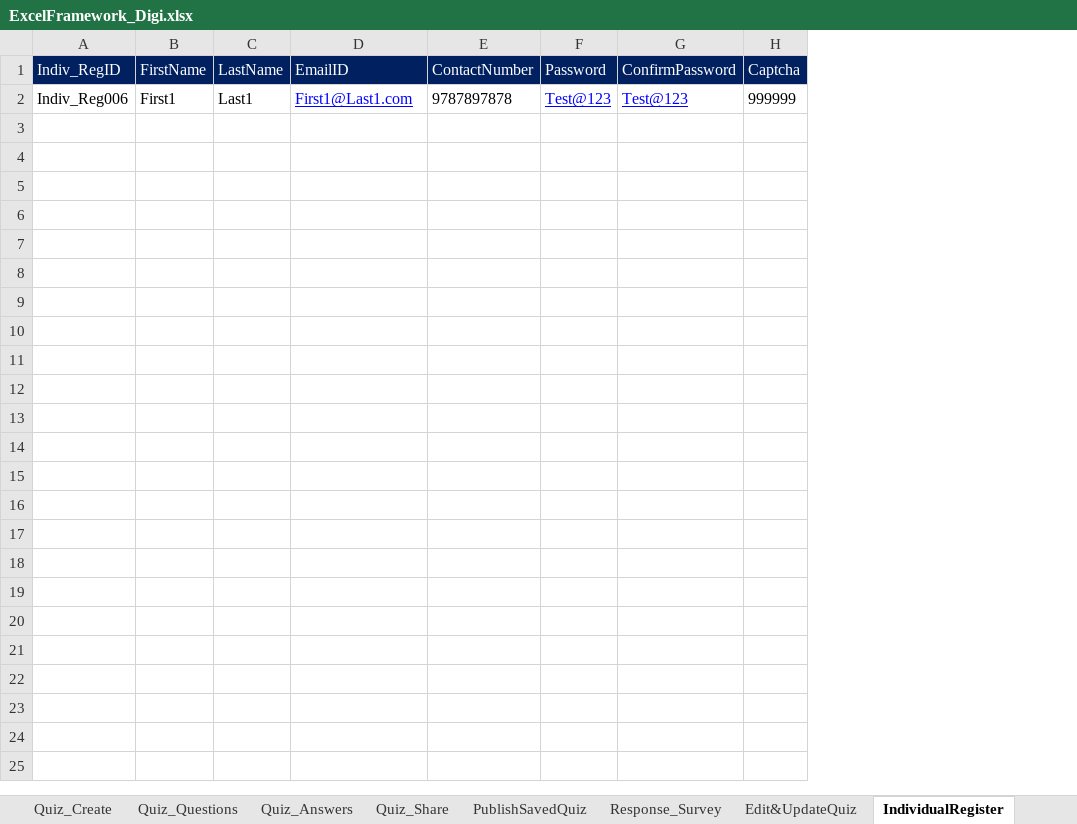
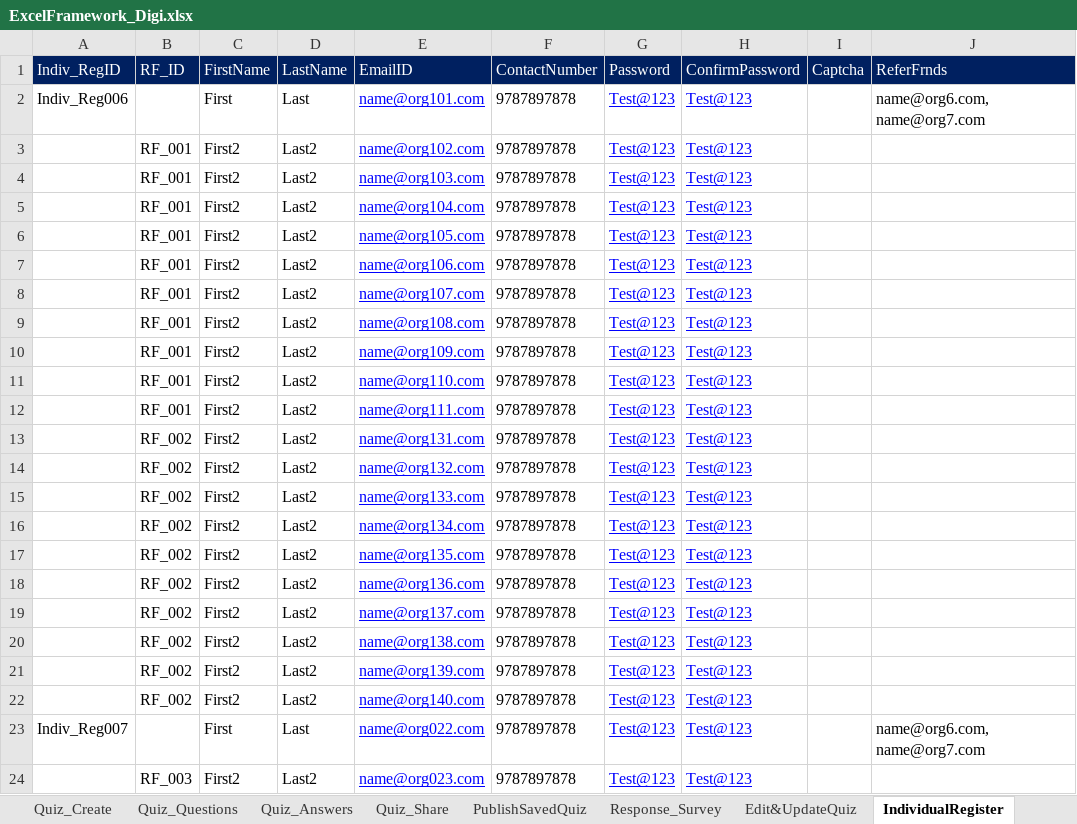
Before and after one commit to SeleniumClidiem/digisurvey, an Excel workbook: TestData_Digi/ExcelFramework_Digi.xlsx, sheet IndividualRegister, drawn as a sheet; values as stored, in another font and other column widths than the file's, no borders; addresses are those after the commit; the diff names each change by its address in the sheet, - before the commit and + after, or states it on an @@ line.

```diff
--- a/TestData_Digi/ExcelFramework_Digi.xlsx (sheet IndividualRegister)
+++ b/TestData_Digi/ExcelFramework_Digi.xlsx (sheet IndividualRegister)
+column B (RF_ID), empty
+column J (ReferFrnds), row 2: name@org6.com,name@org7.com
-C2 (FirstName): First1
+C2 (FirstName): First
-D2 (LastName): Last1
+D2 (LastName): Last
-E2 (EmailID): First1@Last1.com
+E2 (EmailID): name@org101.com
-I2 (Captcha): 999999
+I2 (Captcha): (empty)
+row 3:  | RF_001 | First2 | Last2 | name@org102.com | 9787897878 | Test@123 | Test@123
+row 4:  | RF_001 | First2 | Last2 | name@org103.com | 9787897878 | Test@123 | Test@123
+row 5:  | RF_001 | First2 | Last2 | name@org104.com | 9787897878 | Test@123 | Test@123
+row 6:  | RF_001 | First2 | Last2 | name@org105.com | 9787897878 | Test@123 | Test@123
+row 7:  | RF_001 | First2 | Last2 | name@org106.com | 9787897878 | Test@123 | Test@123
+row 8:  | RF_001 | First2 | Last2 | name@org107.com | 9787897878 | Test@123 | Test@123
+row 9:  | RF_001 | First2 | Last2 | name@org108.com | 9787897878 | Test@123 | Test@123
+row 10:  | RF_001 | First2 | Last2 | name@org109.com | 9787897878 | Test@123 | Test@123
+row 11:  | RF_001 | First2 | Last2 | name@org110.com | 9787897878 | Test@123 | Test@123
+row 12:  | RF_001 | First2 | Last2 | name@org111.com | 9787897878 | Test@123 | Test@123
+row 13:  | RF_002 | First2 | Last2 | name@org131.com | 9787897878 | Test@123 | Test@123
+row 14:  | RF_002 | First2 | Last2 | name@org132.com | 9787897878 | Test@123 | Test@123
+row 15:  | RF_002 | First2 | Last2 | name@org133.com | 9787897878 | Test@123 | Test@123
+row 16:  | RF_002 | First2 | Last2 | name@org134.com | 9787897878 | Test@123 | Test@123
+row 17:  | RF_002 | First2 | Last2 | name@org135.com | 9787897878 | Test@123 | Test@123
+row 18:  | RF_002 | First2 | Last2 | name@org136.com | 9787897878 | Test@123 | Test@123
+row 19:  | RF_002 | First2 | Last2 | name@org137.com | 9787897878 | Test@123 | Test@123
+row 20:  | RF_002 | First2 | Last2 | name@org138.com | 9787897878 | Test@123 | Test@123
+row 21:  | RF_002 | First2 | Last2 | name@org139.com | 9787897878 | Test@123 | Test@123
+row 22:  | RF_002 | First2 | Last2 | name@org140.com | 9787897878 | Test@123 | Test@123
+row 23: Indiv_Reg007 |  | First | Last | name@org022.com | 9787897878 | Test@123 | Test@123 |  | name@org6.com,name@org7.com
+row 24:  | RF_003 | First2 | Last2 | name@org023.com | 9787897878 | Test@123 | Test@123
```
Also changed, not shown: sheet OrganizationRegister, sheet AddUsers, sheet RegisterCompany, sheet Controlsheet, sheet CompanyProfile, sheet MyProfile, 14 more sheets, other sheet tabs, hidden cells, QuizLink_Excel/Quiz_Links.xlsx, SurveyLink_Excel/Survey_Links.xlsx, 57 other files.
